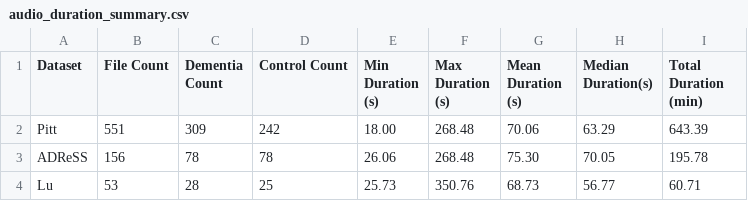
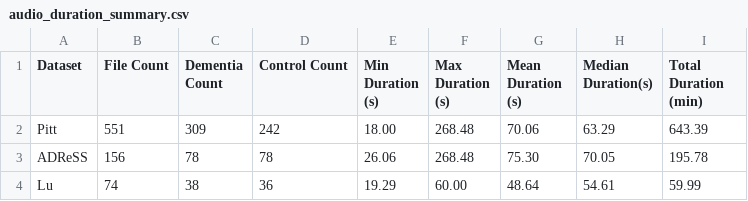
Before and after one commit to Sleepwalker554/Adaptation_is_all_you_need, a CSV file: dataset_analysis/audio_duration_summary.csv, drawn as a sheet.

```diff
--- a/dataset_analysis/audio_duration_summary.csv
+++ b/dataset_analysis/audio_duration_summary.csv
@@ -3,2 +3,2 @@ Pitt,551,309,242,18.00,268.48,70.06,63.29,643.39
 ADReSS,156,78,78,26.06,268.48,75.30,70.05,195.78
-Lu,53,28,25,25.73,350.76,68.73,56.77,60.71
+Lu,74,38,36,19.29,60.00,48.64,54.61,59.99
```
Also changed, not shown: 29 other files.
